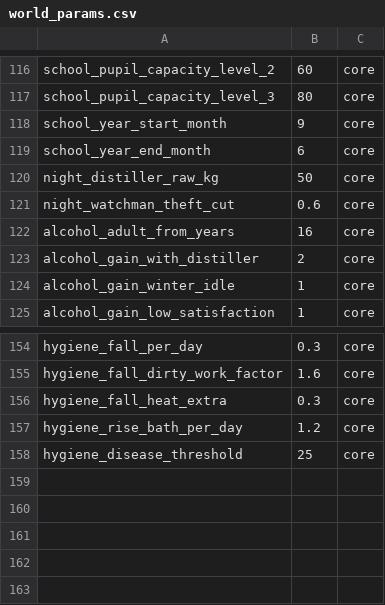
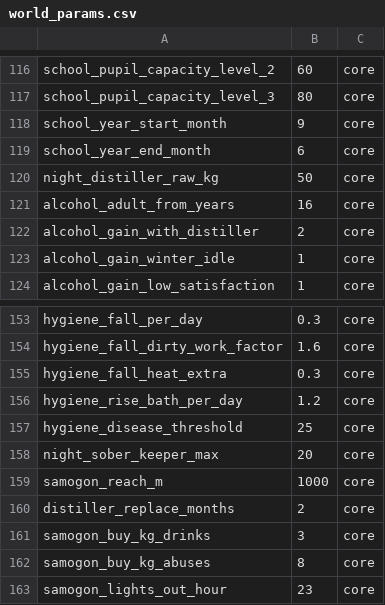
Before and after one commit to algb006/kolkhoz_root, a CSV file: tables/world_params.csv, drawn as a sheet; only a part is shown, gaps mark what is left out; removed rows and columns are numbered as before the commit, all else as after; the diff names each change by its address in the sheet, - before the commit and + after, or states it on an @@ line.

```diff
--- a/tables/world_params.csv
+++ b/tables/world_params.csv
-row 121: night_watchman_theft_cut | 0.6 | core
+row 158: night_sober_keeper_max | 20 | core
+row 159: samogon_reach_m | 1000 | core
+row 160: distiller_replace_months | 2 | core
+row 161: samogon_buy_kg_drinks | 3 | core
+row 162: samogon_buy_kg_abuses | 8 | core
+row 163: samogon_lights_out_hour | 23 | core
```
